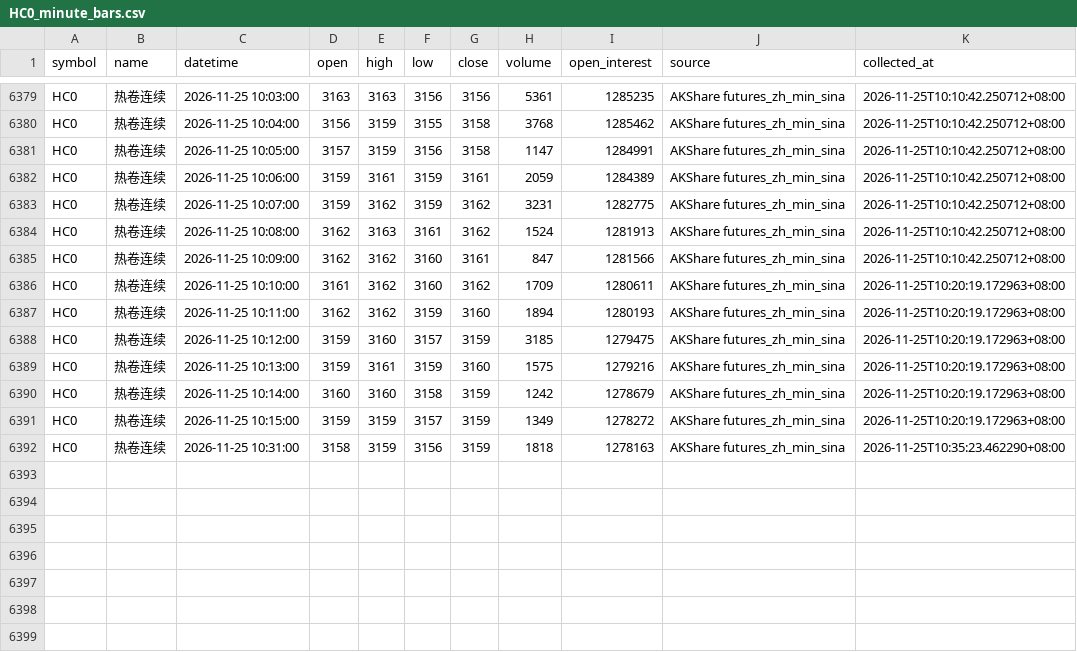
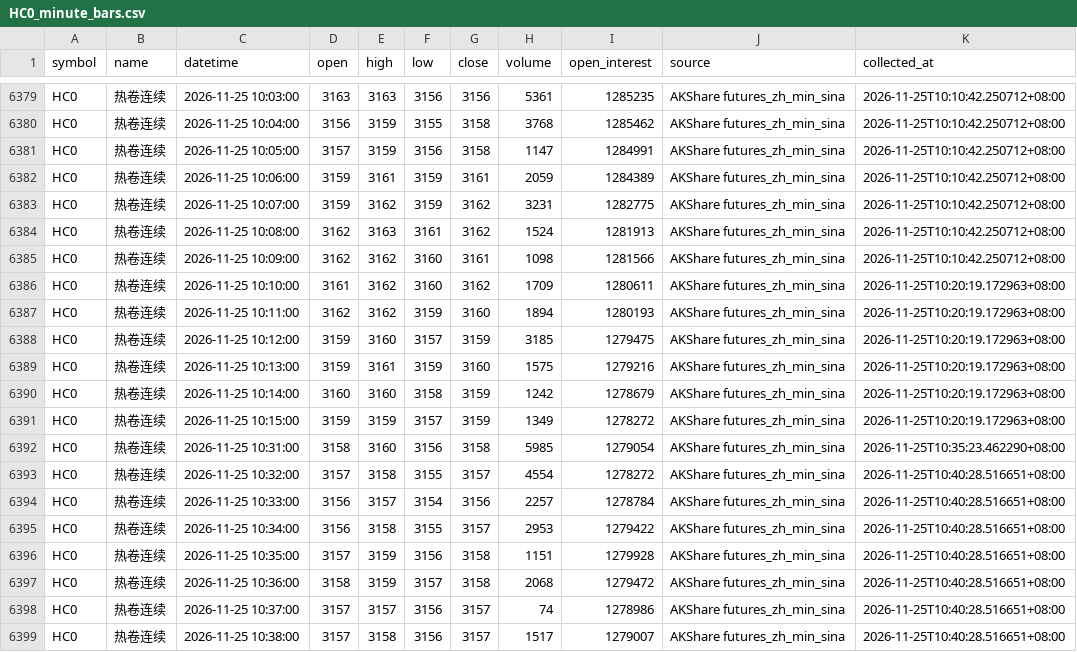
Before and after one commit to luckyjohnlucky/akshare-futures-data, a CSV file: output/HC0_minute_bars.csv, drawn as a sheet; only a part is shown, gaps mark what is left out.

```diff
--- a/output/HC0_minute_bars.csv
+++ b/output/HC0_minute_bars.csv
@@ -6384,3 +6384,3 @@ HC0,热卷连续,2026-11-25 10:07:00,3159,3162,3159,3162,3231,1282775,AKShare fu
 HC0,热卷连续,2026-11-25 10:08:00,3162,3163,3161,3162,1524,1281913,AKShare futures_zh_min_sina,2026-11-25T10:10:42.250712+08:00
-HC0,热卷连续,2026-11-25 10:09:00,3162,3162,3160,3161,847,1281566,AKShare futures_zh_min_sina,2026-11-25T10:10:42.250712+08:00
+HC0,热卷连续,2026-11-25 10:09:00,3162,3162,3160,3161,1098,1281566,AKShare futures_zh_min_sina,2026-11-25T10:10:42.250712+08:00
 HC0,热卷连续,2026-11-25 10:10:00,3161,3162,3160,3162,1709,1280611,AKShare futures_zh_min_sina,2026-11-25T10:20:19.172963+08:00
@@ -6391,2 +6391,9 @@ HC0,热卷连续,2026-11-25 10:14:00,3160,3160,3158,3159,1242,1278679,AKShare fu
 HC0,热卷连续,2026-11-25 10:15:00,3159,3159,3157,3159,1349,1278272,AKShare futures_zh_min_sina,2026-11-25T10:20:19.172963+08:00
-HC0,热卷连续,2026-11-25 10:31:00,3158,3159,3156,3159,1818,1278163,AKShare futures_zh_min_sina,2026-11-25T10:35:23.462290+08:00
+HC0,热卷连续,2026-11-25 10:31:00,3158,3160,3156,3158,5985,1279054,AKShare futures_zh_min_sina,2026-11-25T10:35:23.462290+08:00
+HC0,热卷连续,2026-11-25 10:32:00,3157,3158,3155,3157,4554,1278272,AKShare futures_zh_min_sina,2026-11-25T10:40:28.516651+08:00
+HC0,热卷连续,2026-11-25 10:33:00,3156,3157,3154,3156,2257,1278784,AKShare futures_zh_min_sina,2026-11-25T10:40:28.516651+08:00
+HC0,热卷连续,2026-11-25 10:34:00,3156,3158,3155,3157,2953,1279422,AKShare futures_zh_min_sina,2026-11-25T10:40:28.516651+08:00
+HC0,热卷连续,2026-11-25 10:35:00,3157,3159,3156,3158,1151,1279928,AKShare futures_zh_min_sina,2026-11-25T10:40:28.516651+08:00
+HC0,热卷连续,2026-11-25 10:36:00,3158,3159,3157,3158,2068,1279472,AKShare futures_zh_min_sina,2026-11-25T10:40:28.516651+08:00
+HC0,热卷连续,2026-11-25 10:37:00,3157,3157,3156,3157,74,1278986,AKShare futures_zh_min_sina,2026-11-25T10:40:28.516651+08:00
+HC0,热卷连续,2026-11-25 10:38:00,3157,3158,3156,3157,1517,1279007,AKShare futures_zh_min_sina,2026-11-25T10:40:28.516651+08:00
```
Also changed, not shown: output/FG0_minute_bars.csv, output/L0_minute_bars.csv, 6 other files.
